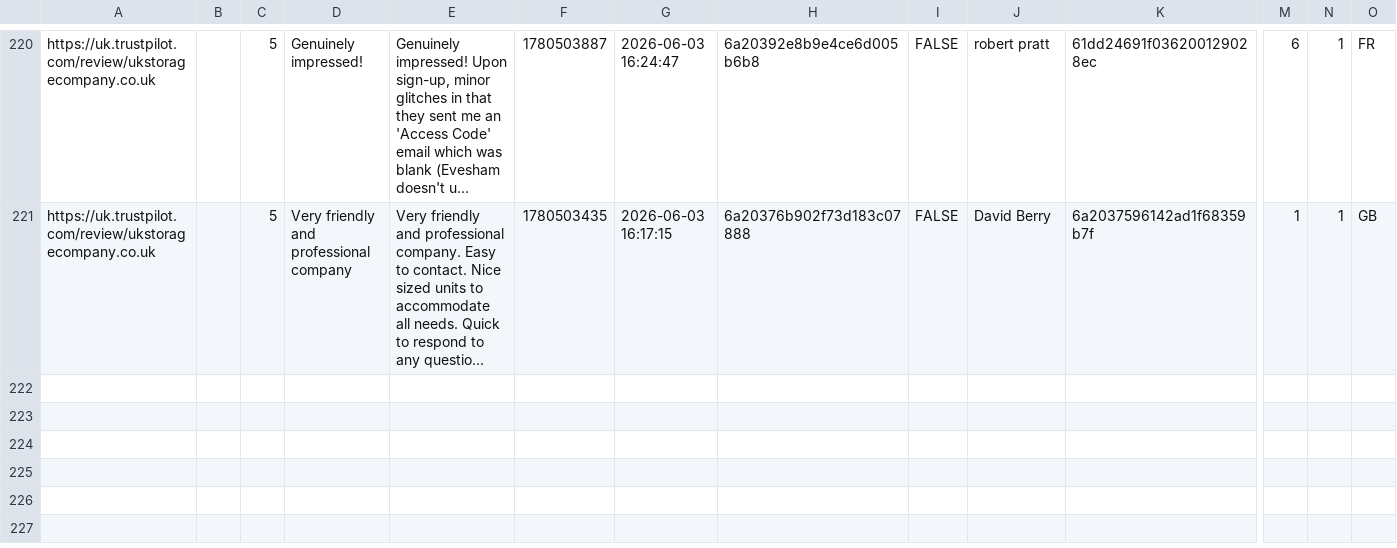
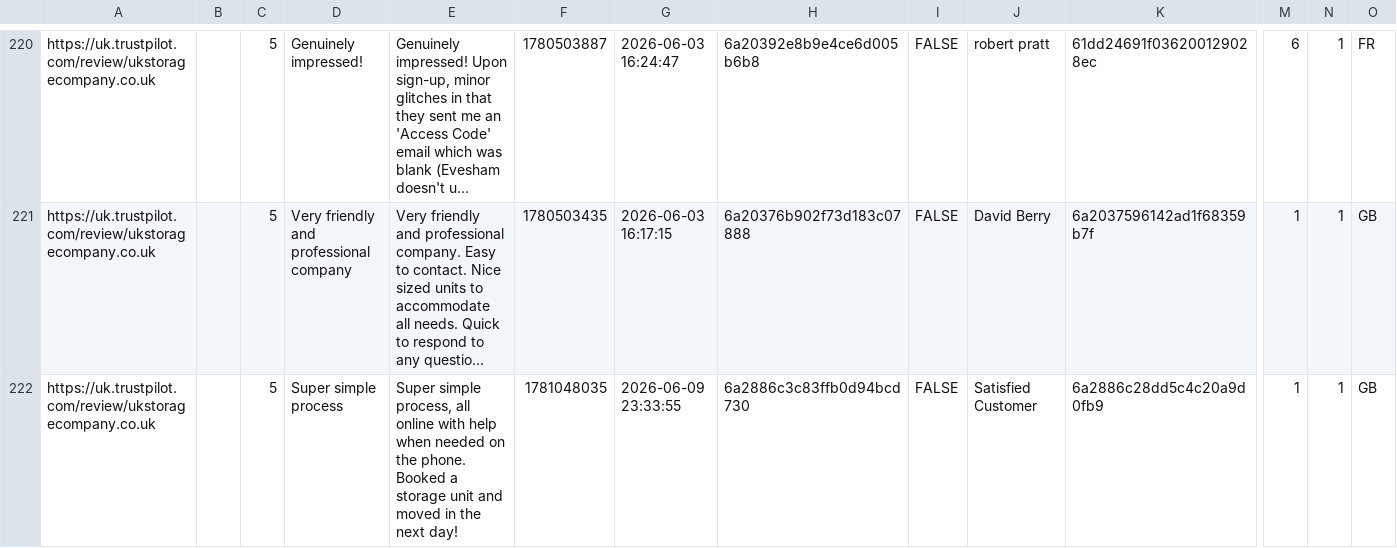
Before and after one commit to UKStorage/Trustpilot, a CSV file: reviews.csv, drawn as a sheet; only a part is shown, gaps mark what is left out; long unchanged cells end in …; rows hold the shown columns only; the diff names each change by its address in the sheet, - before the commit and + after, or states it on an @@ line.

```diff
--- a/reviews.csv
+++ b/reviews.csv
+row 222: https://uk.trustpilot.com/review/ukstoragecompany.co.uk |  | 5 | Super simple process | Super simple process, all online with help when needed on the phone. Booked a storage unit and moved in the next day! | 1781048035 | 2026-06-09 23:33:55 | 6a2886c3c83ffb0d94bcd730 | FALSE | Satisfied Customer | 6a2886c28dd5c4c20a9d0fb9 | 1 | 1 | GB
```
